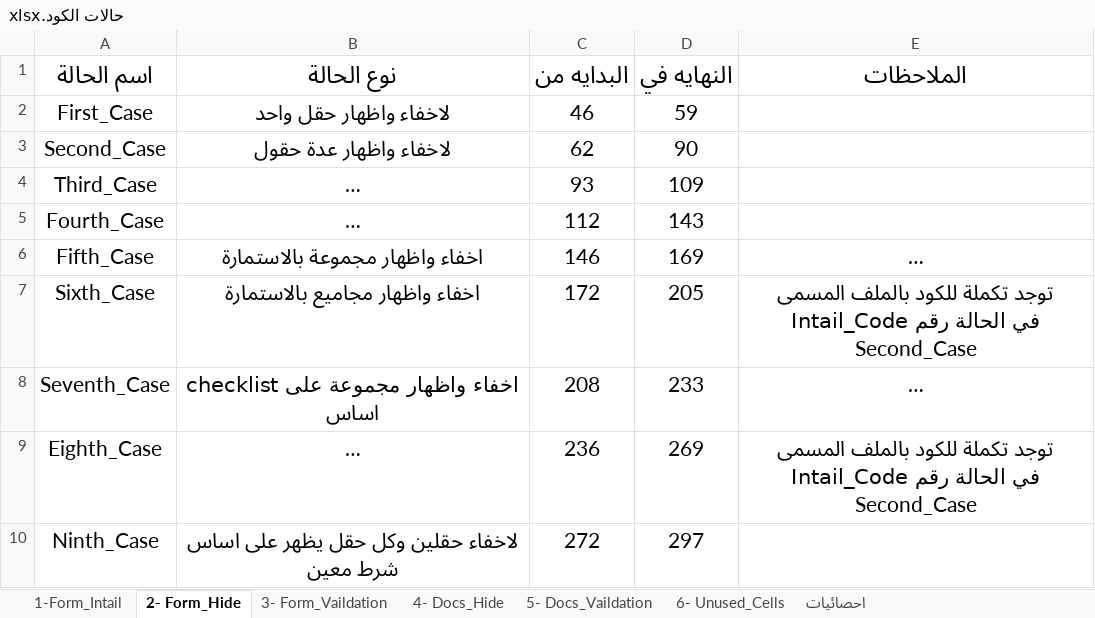
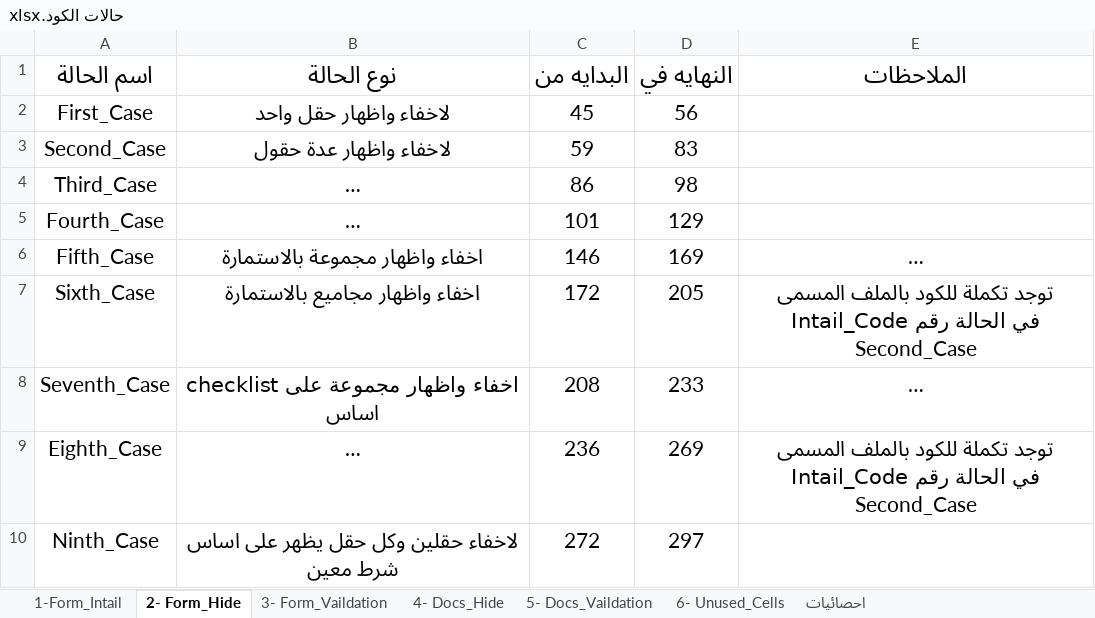
Before and after one commit to yousef99942/JavaScript-codes, an Excel workbook: Codes/The_New_Codes/حالات الكود.xlsx, sheet 2- Form_Hide, drawn as a sheet; only a part is shown; long unchanged cells end in …; values as stored, in another font and other column widths than the file's, no borders; table styles not drawn; the diff names each change by its address in the sheet, - before the commit and + after, or states it on an @@ line.

```diff
--- a/Codes/The_New_Codes/حالات الكود.xlsx (sheet 2- Form_Hide)
+++ b/Codes/The_New_Codes/حالات الكود.xlsx (sheet 2- Form_Hide)
-C2 (البدايه من): 46
+C2 (البدايه من): 45
-D2 (النهايه في): 59
+D2 (النهايه في): 56
-C3 (البدايه من): 62
+C3 (البدايه من): 59
-D3 (النهايه في): 90
+D3 (النهايه في): 83
-C4 (البدايه من): 93
+C4 (البدايه من): 86
-D4 (النهايه في): 109
+D4 (النهايه في): 98
-C5 (البدايه من): 112
+C5 (البدايه من): 101
-D5 (النهايه في): 143
+D5 (النهايه في): 129
```
Also changed, not shown: sheet 1-Form_Intail, الخدمات.xlsx, 43 other files.
